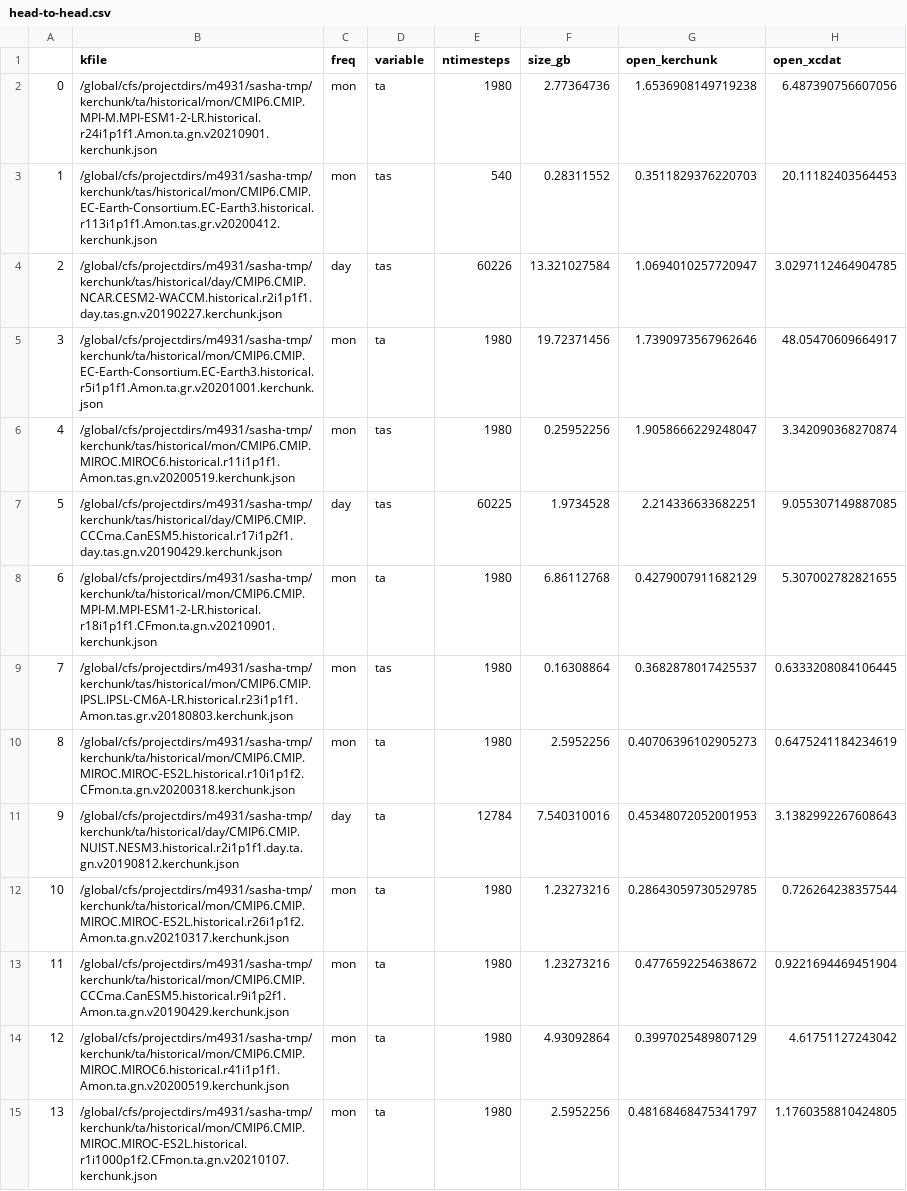
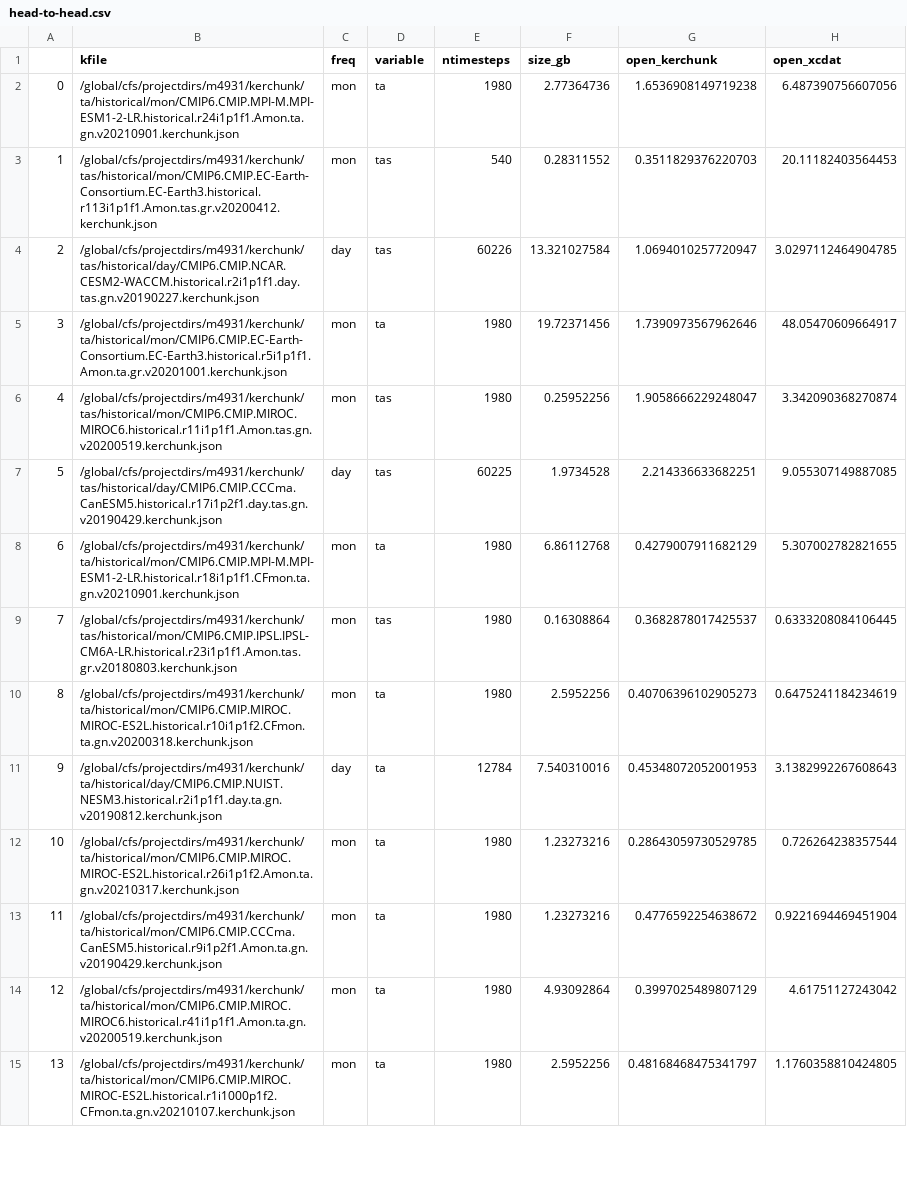
Before and after one commit to xCDAT/xcdat-validation, a CSV file: riotai/results/20260227-steve-original/head-to-head.csv, drawn as a sheet; only a part is shown; the diff covers the shown part only; the diff names each change by its address in the sheet, - before the commit and + after, or states it on an @@ line.

```diff
--- a/riotai/results/20260227-steve-original/head-to-head.csv
+++ b/riotai/results/20260227-steve-original/head-to-head.csv
-B2 (kfile): /global/cfs/projectdirs/m4931/sasha-tmp/kerchunk/ta/historical/mon/CMIP6.CMIP.MPI-M.MPI-ESM1-2-LR.historical.r24i1p1f1.Amon.ta.gn.v20210901.kerchunk.json
+B2 (kfile): /global/cfs/projectdirs/m4931/kerchunk/ta/historical/mon/CMIP6.CMIP.MPI-M.MPI-ESM1-2-LR.historical.r24i1p1f1.Amon.ta.gn.v20210901.kerchunk.json
-B3 (kfile): /global/cfs/projectdirs/m4931/sasha-tmp/kerchunk/tas/historical/mon/CMIP6.CMIP.EC-Earth-Consortium.EC-Earth3.historical.r113i1p1f1.Amon.tas.gr.v20200412.kerchunk.json
+B3 (kfile): /global/cfs/projectdirs/m4931/kerchunk/tas/historical/mon/CMIP6.CMIP.EC-Earth-Consortium.EC-Earth3.historical.r113i1p1f1.Amon.tas.gr.v20200412.kerchunk.json
-B4 (kfile): /global/cfs/projectdirs/m4931/sasha-tmp/kerchunk/tas/historical/day/CMIP6.CMIP.NCAR.CESM2-WACCM.historical.r2i1p1f1.day.tas.gn.v20190227.kerchunk.json
+B4 (kfile): /global/cfs/projectdirs/m4931/kerchunk/tas/historical/day/CMIP6.CMIP.NCAR.CESM2-WACCM.historical.r2i1p1f1.day.tas.gn.v20190227.kerchunk.json
-B5 (kfile): /global/cfs/projectdirs/m4931/sasha-tmp/kerchunk/ta/historical/mon/CMIP6.CMIP.EC-Earth-Consortium.EC-Earth3.historical.r5i1p1f1.Amon.ta.gr.v20201001.kerchunk.json
+B5 (kfile): /global/cfs/projectdirs/m4931/kerchunk/ta/historical/mon/CMIP6.CMIP.EC-Earth-Consortium.EC-Earth3.historical.r5i1p1f1.Amon.ta.gr.v20201001.kerchunk.json
-B6 (kfile): /global/cfs/projectdirs/m4931/sasha-tmp/kerchunk/tas/historical/mon/CMIP6.CMIP.MIROC.MIROC6.historical.r11i1p1f1.Amon.tas.gn.v20200519.kerchunk.json
+B6 (kfile): /global/cfs/projectdirs/m4931/kerchunk/tas/historical/mon/CMIP6.CMIP.MIROC.MIROC6.historical.r11i1p1f1.Amon.tas.gn.v20200519.kerchunk.json
-B7 (kfile): /global/cfs/projectdirs/m4931/sasha-tmp/kerchunk/tas/historical/day/CMIP6.CMIP.CCCma.CanESM5.historical.r17i1p2f1.day.tas.gn.v20190429.kerchunk.json
+B7 (kfile): /global/cfs/projectdirs/m4931/kerchunk/tas/historical/day/CMIP6.CMIP.CCCma.CanESM5.historical.r17i1p2f1.day.tas.gn.v20190429.kerchunk.json
-B8 (kfile): /global/cfs/projectdirs/m4931/sasha-tmp/kerchunk/ta/historical/mon/CMIP6.CMIP.MPI-M.MPI-ESM1-2-LR.historical.r18i1p1f1.CFmon.ta.gn.v20210901.kerchunk.json
+B8 (kfile): /global/cfs/projectdirs/m4931/kerchunk/ta/historical/mon/CMIP6.CMIP.MPI-M.MPI-ESM1-2-LR.historical.r18i1p1f1.CFmon.ta.gn.v20210901.kerchunk.json
-B9 (kfile): /global/cfs/projectdirs/m4931/sasha-tmp/kerchunk/tas/historical/mon/CMIP6.CMIP.IPSL.IPSL-CM6A-LR.historical.r23i1p1f1.Amon.tas.gr.v20180803.kerchunk.json
+B9 (kfile): /global/cfs/projectdirs/m4931/kerchunk/tas/historical/mon/CMIP6.CMIP.IPSL.IPSL-CM6A-LR.historical.r23i1p1f1.Amon.tas.gr.v20180803.kerchunk.json
-B10 (kfile): /global/cfs/projectdirs/m4931/sasha-tmp/kerchunk/ta/historical/mon/CMIP6.CMIP.MIROC.MIROC-ES2L.historical.r10i1p1f2.CFmon.ta.gn.v20200318.kerchunk.json
+B10 (kfile): /global/cfs/projectdirs/m4931/kerchunk/ta/historical/mon/CMIP6.CMIP.MIROC.MIROC-ES2L.historical.r10i1p1f2.CFmon.ta.gn.v20200318.kerchunk.json
-B11 (kfile): /global/cfs/projectdirs/m4931/sasha-tmp/kerchunk/ta/historical/day/CMIP6.CMIP.NUIST.NESM3.historical.r2i1p1f1.day.ta.gn.v20190812.kerchunk.json
+B11 (kfile): /global/cfs/projectdirs/m4931/kerchunk/ta/historical/day/CMIP6.CMIP.NUIST.NESM3.historical.r2i1p1f1.day.ta.gn.v20190812.kerchunk.json
-B12 (kfile): /global/cfs/projectdirs/m4931/sasha-tmp/kerchunk/ta/historical/mon/CMIP6.CMIP.MIROC.MIROC-ES2L.historical.r26i1p1f2.Amon.ta.gn.v20210317.kerchunk.json
+B12 (kfile): /global/cfs/projectdirs/m4931/kerchunk/ta/historical/mon/CMIP6.CMIP.MIROC.MIROC-ES2L.historical.r26i1p1f2.Amon.ta.gn.v20210317.kerchunk.json
-B13 (kfile): /global/cfs/projectdirs/m4931/sasha-tmp/kerchunk/ta/historical/mon/CMIP6.CMIP.CCCma.CanESM5.historical.r9i1p2f1.Amon.ta.gn.v20190429.kerchunk.json
+B13 (kfile): /global/cfs/projectdirs/m4931/kerchunk/ta/historical/mon/CMIP6.CMIP.CCCma.CanESM5.historical.r9i1p2f1.Amon.ta.gn.v20190429.kerchunk.json
-B14 (kfile): /global/cfs/projectdirs/m4931/sasha-tmp/kerchunk/ta/historical/mon/CMIP6.CMIP.MIROC.MIROC6.historical.r41i1p1f1.Amon.ta.gn.v20200519.kerchunk.json
+B14 (kfile): /global/cfs/projectdirs/m4931/kerchunk/ta/historical/mon/CMIP6.CMIP.MIROC.MIROC6.historical.r41i1p1f1.Amon.ta.gn.v20200519.kerchunk.json
-B15 (kfile): /global/cfs/projectdirs/m4931/sasha-tmp/kerchunk/ta/historical/mon/CMIP6.CMIP.MIROC.MIROC-ES2L.historical.r1i1000p1f2.CFmon.ta.gn.v20210107.kerchunk.json
+B15 (kfile): /global/cfs/projectdirs/m4931/kerchunk/ta/historical/mon/CMIP6.CMIP.MIROC.MIROC-ES2L.historical.r1i1000p1f2.CFmon.ta.gn.v20210107.kerchunk.json
```
Also changed, not shown: 71 edited cells elsewhere in this file, riotai/results/20260126_130127/kerchunk_vs_netcdf_raw_20260126_130127.csv, riotai/results/20260422-steve-file-count-crossover-upscale/final_combined.csv, 38 other files.
